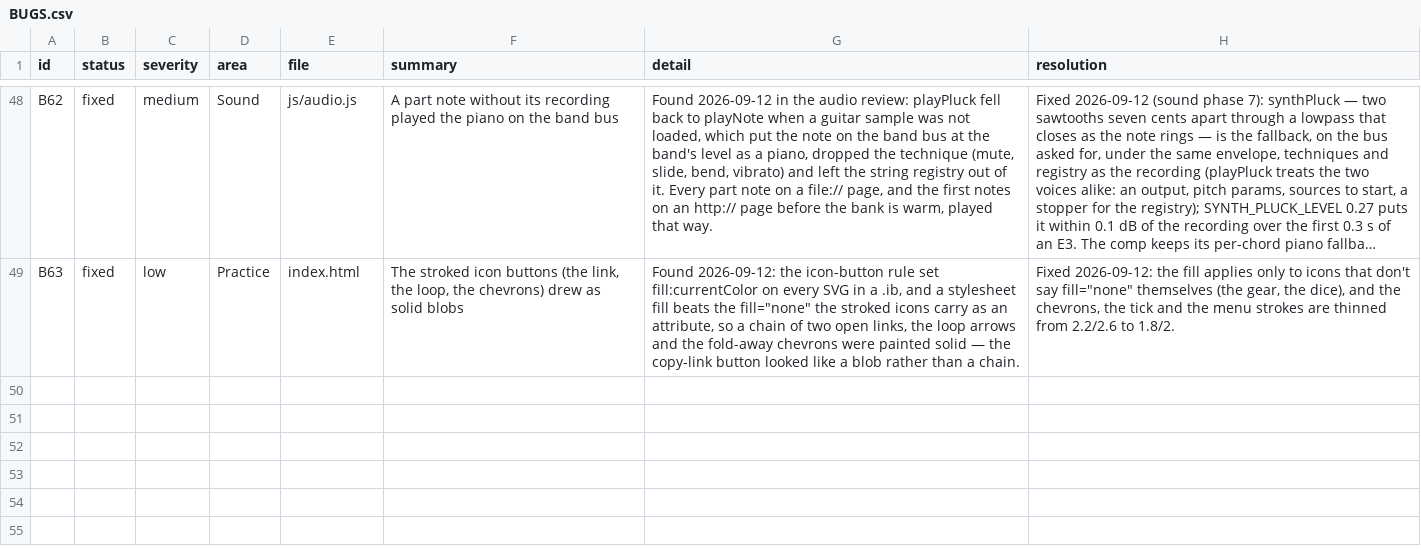
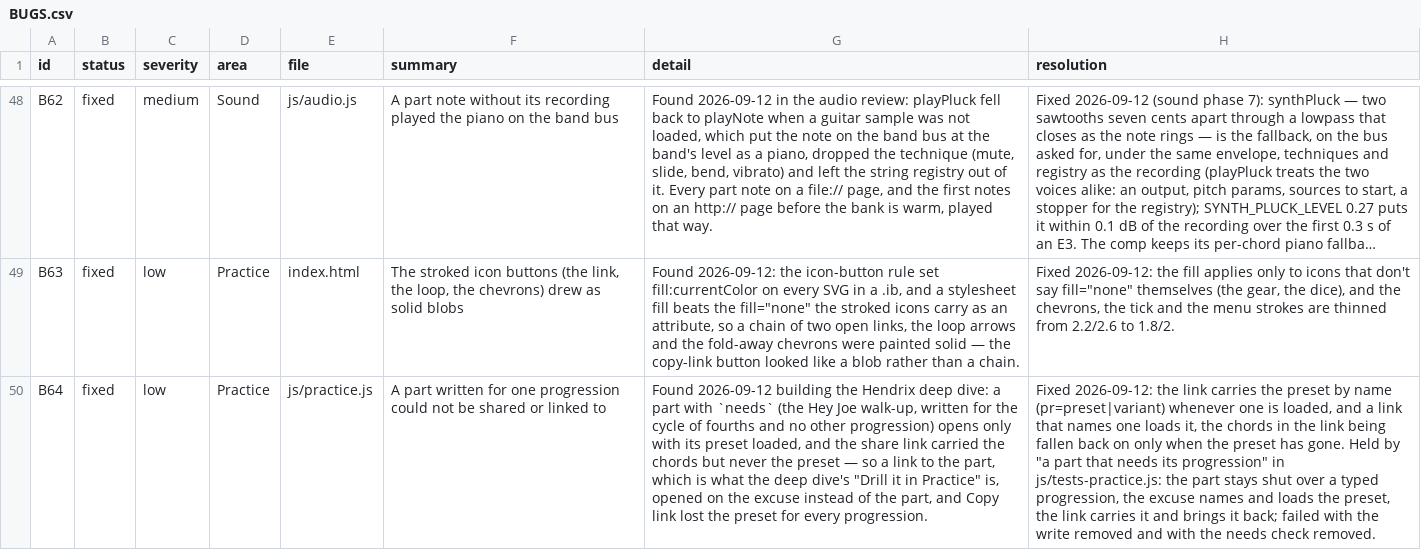
Before and after one commit to jchendy/chords, a CSV file: BUGS.csv, drawn as a sheet; only a part is shown, gaps mark what is left out; long unchanged cells end in …; the diff names each change by its address in the sheet, - before the commit and + after, or states it on an @@ line.

```diff
--- a/BUGS.csv
+++ b/BUGS.csv
+row 50: B64 | fixed | low | Practice | js/practice.js | A part written for one progression could not be shared or linked to | Found 2026-09-12 building the Hendrix deep dive: a part with `needs` (the Hey Joe walk-up, written for the cycle of fourths and no other progression) opens only with its preset loaded, and the share link carried the chords but never the preset — so a link to the part, which is what the deep dive's "Drill it in Practice" is, opened on the excuse instead of the part, and Copy link lost the preset for every progression. | Fixed 2026-09-12: the link carries the preset by name (pr=preset|variant) whenever one is loaded, and a link that names one loads it, the chords in the link being fallen back on only when the preset has gone. Held by "a part that needs its progression" in js/tests-practice.js: the part stays shut over a typed progression, the excuse names and loads the preset, the link carries it and brings it back; failed with the write removed and with the needs check removed.
```
Also changed, not shown: 29 other files.
